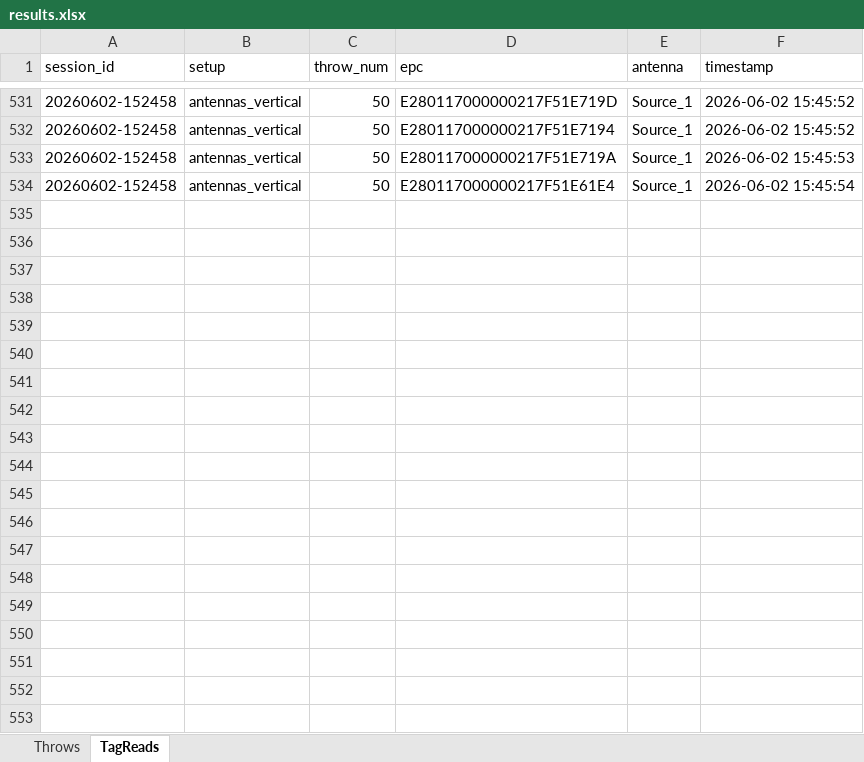
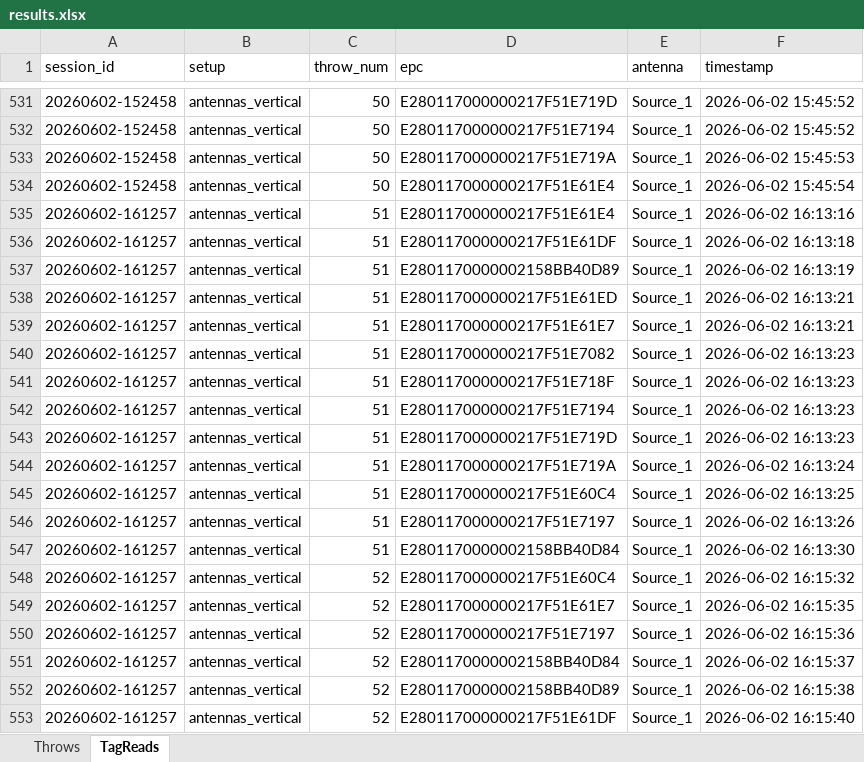
Before and after one commit to OnkarStratela/antenna-position-test, an Excel workbook: results.xlsx, sheet TagReads, drawn as a sheet; only a part is shown, gaps mark what is left out; values as stored, in another font and other column widths than the file's, no borders; the diff covers the shown part only; the diff names each change by its address in the sheet, - before the commit and + after, or states it on an @@ line.

```diff
--- a/results.xlsx (sheet TagReads)
+++ b/results.xlsx (sheet TagReads)
+row 535: 20260602-161257 | antennas_vertical | 51 | E280117000000217F51E61E4 | Source_1 | 2026-06-02 16:13:16
+row 536: 20260602-161257 | antennas_vertical | 51 | E280117000000217F51E61DF | Source_1 | 2026-06-02 16:13:18
+row 537: 20260602-161257 | antennas_vertical | 51 | E2801170000002158BB40D89 | Source_1 | 2026-06-02 16:13:19
+row 538: 20260602-161257 | antennas_vertical | 51 | E280117000000217F51E61ED | Source_1 | 2026-06-02 16:13:21
+row 539: 20260602-161257 | antennas_vertical | 51 | E280117000000217F51E61E7 | Source_1 | 2026-06-02 16:13:21
+row 540: 20260602-161257 | antennas_vertical | 51 | E280117000000217F51E7082 | Source_1 | 2026-06-02 16:13:23
+row 541: 20260602-161257 | antennas_vertical | 51 | E280117000000217F51E718F | Source_1 | 2026-06-02 16:13:23
+row 542: 20260602-161257 | antennas_vertical | 51 | E280117000000217F51E7194 | Source_1 | 2026-06-02 16:13:23
+row 543: 20260602-161257 | antennas_vertical | 51 | E280117000000217F51E719D | Source_1 | 2026-06-02 16:13:23
+row 544: 20260602-161257 | antennas_vertical | 51 | E280117000000217F51E719A | Source_1 | 2026-06-02 16:13:24
+row 545: 20260602-161257 | antennas_vertical | 51 | E280117000000217F51E60C4 | Source_1 | 2026-06-02 16:13:25
+row 546: 20260602-161257 | antennas_vertical | 51 | E280117000000217F51E7197 | Source_1 | 2026-06-02 16:13:26
+row 547: 20260602-161257 | antennas_vertical | 51 | E2801170000002158BB40D84 | Source_1 | 2026-06-02 16:13:30
+row 548: 20260602-161257 | antennas_vertical | 52 | E280117000000217F51E60C4 | Source_1 | 2026-06-02 16:15:32
+row 549: 20260602-161257 | antennas_vertical | 52 | E280117000000217F51E61E7 | Source_1 | 2026-06-02 16:15:35
+row 550: 20260602-161257 | antennas_vertical | 52 | E280117000000217F51E7197 | Source_1 | 2026-06-02 16:15:36
+row 551: 20260602-161257 | antennas_vertical | 52 | E2801170000002158BB40D84 | Source_1 | 2026-06-02 16:15:37
+row 552: 20260602-161257 | antennas_vertical | 52 | E2801170000002158BB40D89 | Source_1 | 2026-06-02 16:15:38
+row 553: 20260602-161257 | antennas_vertical | 52 | E280117000000217F51E61DF | Source_1 | 2026-06-02 16:15:40
```
Also changed, not shown: 57 added rows elsewhere in this sheet, sheet Throws, charts or pictures.
